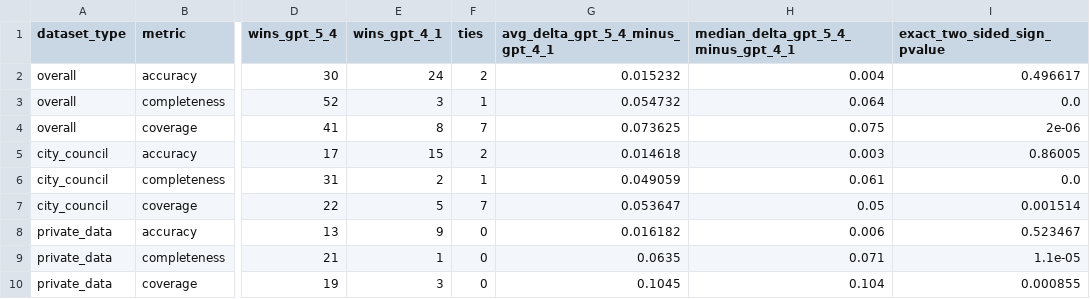
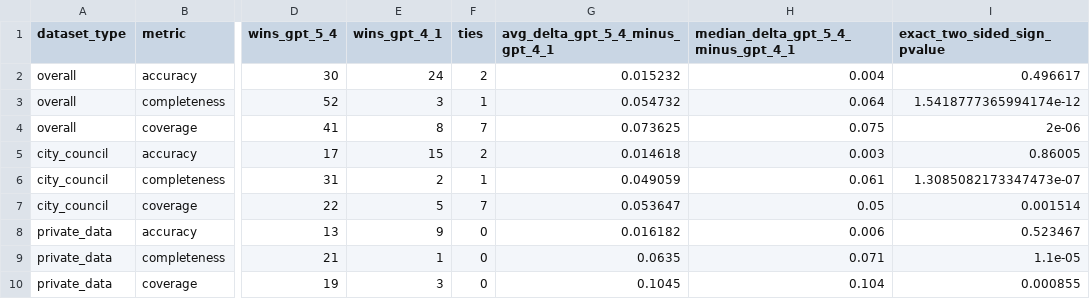
Before and after one commit to Philipzhong1980/cross-domains-evaluation-framework, a CSV file: meeting-summary/gpt54_vs_gpt41_private_citycouncil_20260422/meeting_notes_model_comparison_gpt54_vs_gpt41_significance_20260422.csv, drawn as a sheet; only a part is shown, gaps mark what is left out; the diff names each change by its address in the sheet, - before the commit and + after, or states it on an @@ line.

Commit message:
commit the paper data

```diff
--- a/meeting-summary/gpt54_vs_gpt41_private_citycouncil_20260422/meeting_notes_model_comparison_gpt54_vs_gpt41_significance_20260422.csv
+++ b/meeting-summary/gpt54_vs_gpt41_private_citycouncil_20260422/meeting_notes_model_comparison_gpt54_vs_gpt41_significance_20260422.csv
-I3 (exact_two_sided_sign_pvalue): 0.0
+I3 (exact_two_sided_sign_pvalue): 1.5418777365994174e-12
-I6 (exact_two_sided_sign_pvalue): 0.0
+I6 (exact_two_sided_sign_pvalue): 1.3085082173347473e-07
```
Also changed, not shown: meeting-summary/gpt54_vs_gpt41_private_citycouncil_20260422/meeting_notes_model_comparison_combined_20260422_134801.csv, meeting-summary/gpt54_vs_gpt41_private_citycouncil_20260422/meeting_notes_model_comparison_overall_by_model_dataset_type_20260422_134801.csv, 8 other files.
